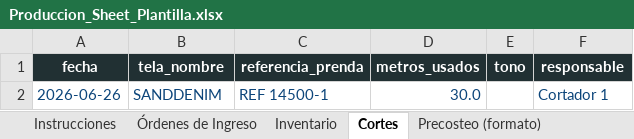
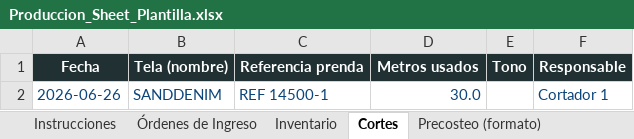
Before and after one commit to sebastha93-pixel/http-localhost-8502-shopify, an Excel workbook: sheets/Produccion_Sheet_Plantilla.xlsx, sheet Cortes, drawn as a sheet; values as stored, in another font and other column widths than the file's, no borders; removed rows and columns are numbered as before the commit, all else as after; the diff names each change by its address in the sheet, - before the commit and + after, or states it on an @@ line.

```diff
--- a/sheets/Produccion_Sheet_Plantilla.xlsx (sheet Cortes)
+++ b/sheets/Produccion_Sheet_Plantilla.xlsx (sheet Cortes)
-row 1: fecha | tela_nombre | referencia_prenda | metros_usados | tono | responsable
+row 1: Fecha | Tela (nombre) | Referencia prenda | Metros usados | Tono | Responsable
```
Also changed, not shown: sheet Órdenes de Ingreso, sheet Histórico Precosteo, sheet Inventario, sheet Orden de Corte (formato), other sheet tabs, 4 other files.
